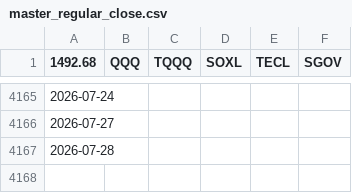
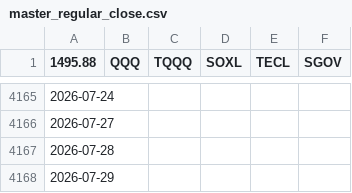
Before and after one commit to Nam-Daesik/CollectCloses, a CSV file: master_regular_close.csv, drawn as a sheet; only a part is shown, gaps mark what is left out; the diff names each change by its address in the sheet, - before the commit and + after, or states it on an @@ line.

```diff
--- a/master_regular_close.csv
+++ b/master_regular_close.csv
-A1: 1492.68
+A1: 1495.88
+row 4168: 2026-07-29
```
